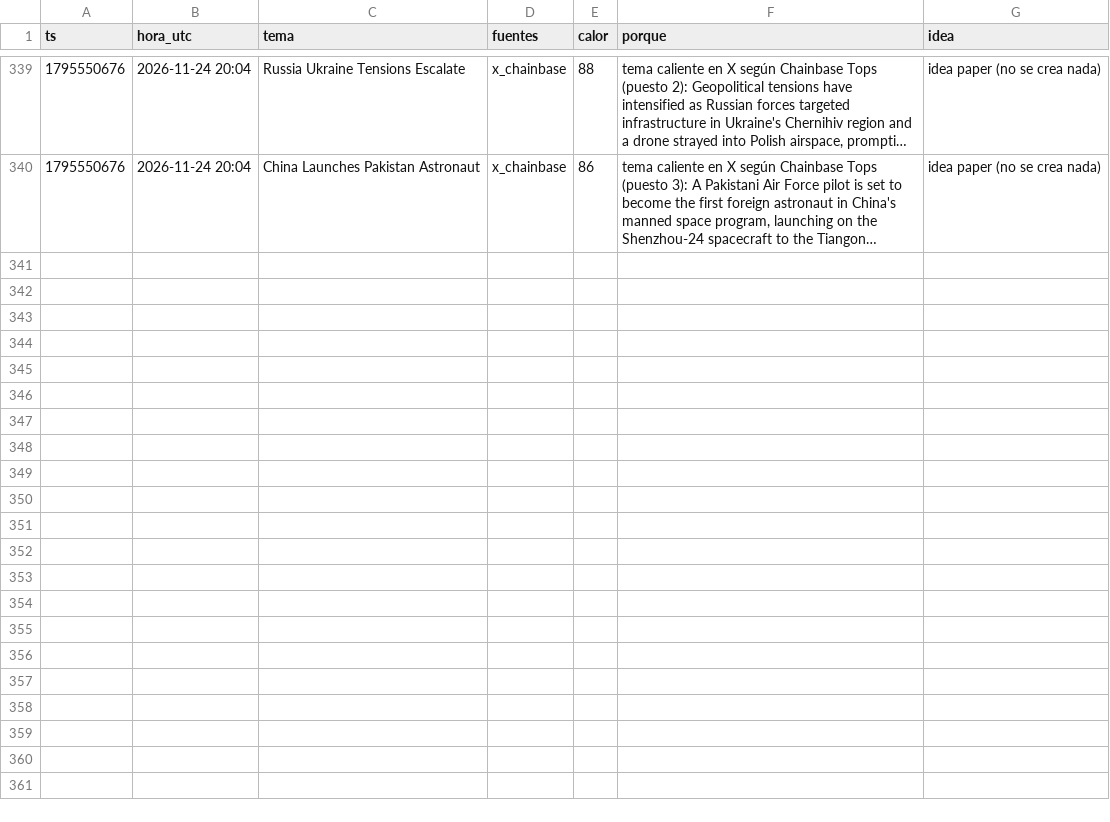
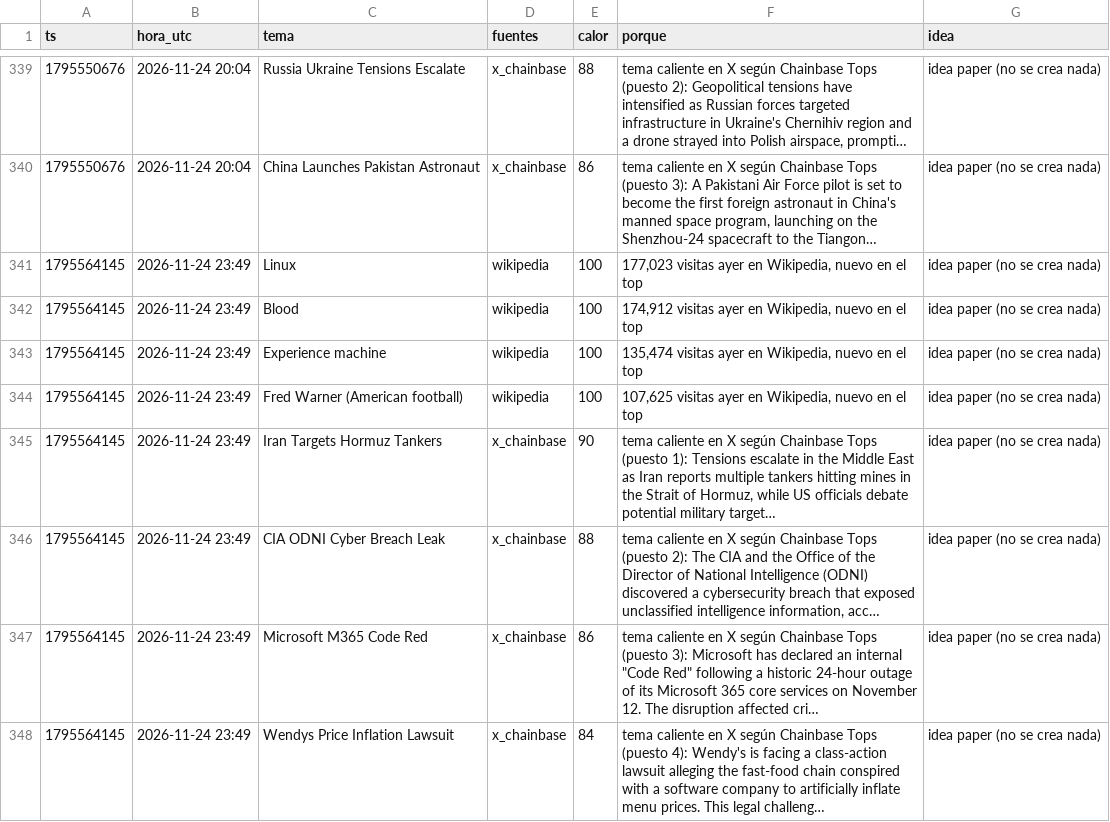
Before and after one commit to fjmunoznieves/desk-memecoins, a TSV file: datos/h19_huecos.tsv, drawn as a sheet; only a part is shown, gaps mark what is left out; the diff names each change by its address in the sheet, - before the commit and + after, or states it on an @@ line.

```diff
--- a/datos/h19_huecos.tsv
+++ b/datos/h19_huecos.tsv
+row 341: 1795564145 | 2026-11-24 23:49 | Linux | wikipedia | 100 | 177,023 visitas ayer en Wikipedia, nuevo en el top | idea paper (no se crea nada)
+row 342: 1795564145 | 2026-11-24 23:49 | Blood | wikipedia | 100 | 174,912 visitas ayer en Wikipedia, nuevo en el top | idea paper (no se crea nada)
+row 343: 1795564145 | 2026-11-24 23:49 | Experience machine | wikipedia | 100 | 135,474 visitas ayer en Wikipedia, nuevo en el top | idea paper (no se crea nada)
+row 344: 1795564145 | 2026-11-24 23:49 | Fred Warner (American football) | wikipedia | 100 | 107,625 visitas ayer en Wikipedia, nuevo en el top | idea paper (no se crea nada)
+row 345: 1795564145 | 2026-11-24 23:49 | Iran Targets Hormuz Tankers | x_chainbase | 90 | tema caliente en X según Chainbase Tops (puesto 1): Tensions escalate in the Middle East as Iran reports multiple tankers hitting mines in the Strait of Hormuz, while US officials debate potential military target… | idea paper (no se crea nada)
+row 346: 1795564145 | 2026-11-24 23:49 | CIA ODNI Cyber Breach Leak | x_chainbase | 88 | tema caliente en X según Chainbase Tops (puesto 2): The CIA and the Office of the Director of National Intelligence (ODNI) discovered a cybersecurity breach that exposed unclassified intelligence information, acc… | idea paper (no se crea nada)
+row 347: 1795564145 | 2026-11-24 23:49 | Microsoft M365 Code Red | x_chainbase | 86 | tema caliente en X según Chainbase Tops (puesto 3): Microsoft has declared an internal "Code Red" following a historic 24-hour outage of its Microsoft 365 core services on November 12. The disruption affected cri… | idea paper (no se crea nada)
+row 348: 1795564145 | 2026-11-24 23:49 | Wendys Price Inflation Lawsuit | x_chainbase | 84 | tema caliente en X según Chainbase Tops (puesto 4): Wendy's is facing a class-action lawsuit alleging the fast-food chain conspired with a software company to artificially inflate menu prices. This legal challeng… | idea paper (no se crea nada)
```
Also changed, not shown: datos/bundles_eventos.tsv, datos/estudio_reglas_sombra.tsv, 24 other files.
